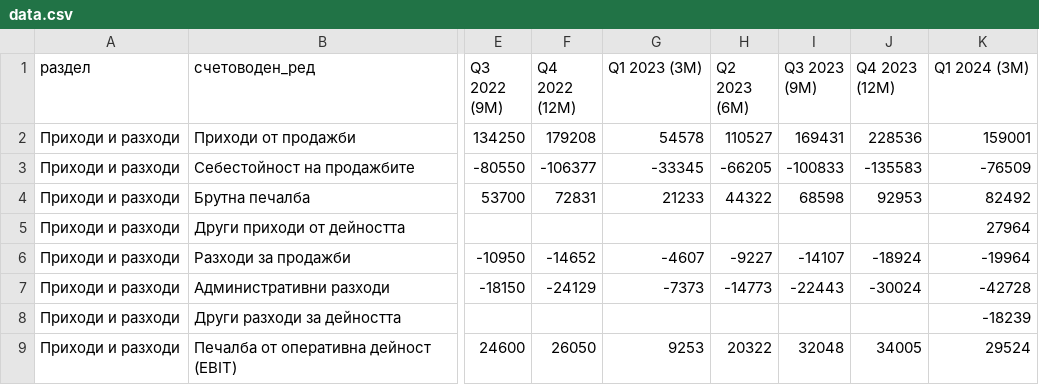
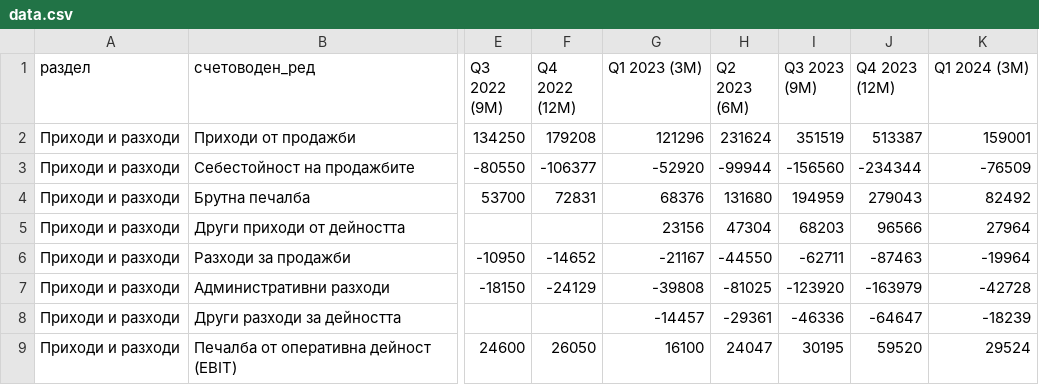
Before and after one commit to ivandavidov/shelly, a CSV file: docs/companies/plejd/data.csv, drawn as a sheet; only a part is shown, gaps mark what is left out; the diff covers the shown part only; the diff names each change by its address in the sheet, - before the commit and + after, or states it on an @@ line.

```diff
--- a/docs/companies/plejd/data.csv
+++ b/docs/companies/plejd/data.csv
-G2 (Q1 2023 (3М)): 54578
+G2 (Q1 2023 (3М)): 121296
-H2 (Q2 2023 (6М)): 110527
+H2 (Q2 2023 (6М)): 231624
-I2 (Q3 2023 (9М)): 169431
+I2 (Q3 2023 (9М)): 351519
-J2 (Q4 2023 (12М)): 228536
+J2 (Q4 2023 (12М)): 513387
-G3 (Q1 2023 (3М)): -33345
+G3 (Q1 2023 (3М)): -52920
-H3 (Q2 2023 (6М)): -66205
+H3 (Q2 2023 (6М)): -99944
-I3 (Q3 2023 (9М)): -100833
+I3 (Q3 2023 (9М)): -156560
-J3 (Q4 2023 (12М)): -135583
+J3 (Q4 2023 (12М)): -234344
-G4 (Q1 2023 (3М)): 21233
+G4 (Q1 2023 (3М)): 68376
-H4 (Q2 2023 (6М)): 44322
+H4 (Q2 2023 (6М)): 131680
-I4 (Q3 2023 (9М)): 68598
+I4 (Q3 2023 (9М)): 194959
-J4 (Q4 2023 (12М)): 92953
+J4 (Q4 2023 (12М)): 279043
-G5 (Q1 2023 (3М)): (empty)
+G5 (Q1 2023 (3М)): 23156
-H5 (Q2 2023 (6М)): (empty)
+H5 (Q2 2023 (6М)): 47304
-I5 (Q3 2023 (9М)): (empty)
+I5 (Q3 2023 (9М)): 68203
-J5 (Q4 2023 (12М)): (empty)
+J5 (Q4 2023 (12М)): 96566
-G6 (Q1 2023 (3М)): -4607
+G6 (Q1 2023 (3М)): -21167
-H6 (Q2 2023 (6М)): -9227
+H6 (Q2 2023 (6М)): -44550
-I6 (Q3 2023 (9М)): -14107
+I6 (Q3 2023 (9М)): -62711
-J6 (Q4 2023 (12М)): -18924
+J6 (Q4 2023 (12М)): -87463
-G7 (Q1 2023 (3М)): -7373
+G7 (Q1 2023 (3М)): -39808
-H7 (Q2 2023 (6М)): -14773
+H7 (Q2 2023 (6М)): -81025
-I7 (Q3 2023 (9М)): -22443
+I7 (Q3 2023 (9М)): -123920
-J7 (Q4 2023 (12М)): -30024
+J7 (Q4 2023 (12М)): -163979
-G8 (Q1 2023 (3М)): (empty)
+G8 (Q1 2023 (3М)): -14457
-H8 (Q2 2023 (6М)): (empty)
+H8 (Q2 2023 (6М)): -29361
-I8 (Q3 2023 (9М)): (empty)
+I8 (Q3 2023 (9М)): -46336
-J8 (Q4 2023 (12М)): (empty)
+J8 (Q4 2023 (12М)): -64647
-G9 (Q1 2023 (3М)): 9253
+G9 (Q1 2023 (3М)): 16100
-H9 (Q2 2023 (6М)): 20322
+H9 (Q2 2023 (6М)): 24047
-I9 (Q3 2023 (9М)): 32048
+I9 (Q3 2023 (9М)): 30195
-J9 (Q4 2023 (12М)): 34005
+J9 (Q4 2023 (12М)): 59520
```
Also changed, not shown: 164 edited cells elsewhere in this file, financial_data/plejd/output/plejd_annual.csv, financial_data/plejd/output/plejd_quarterly_2023.csv, 5 other files.
